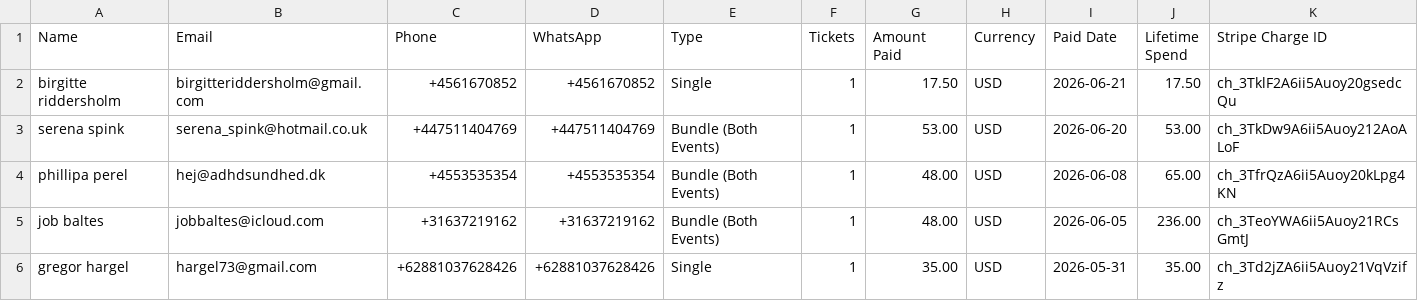
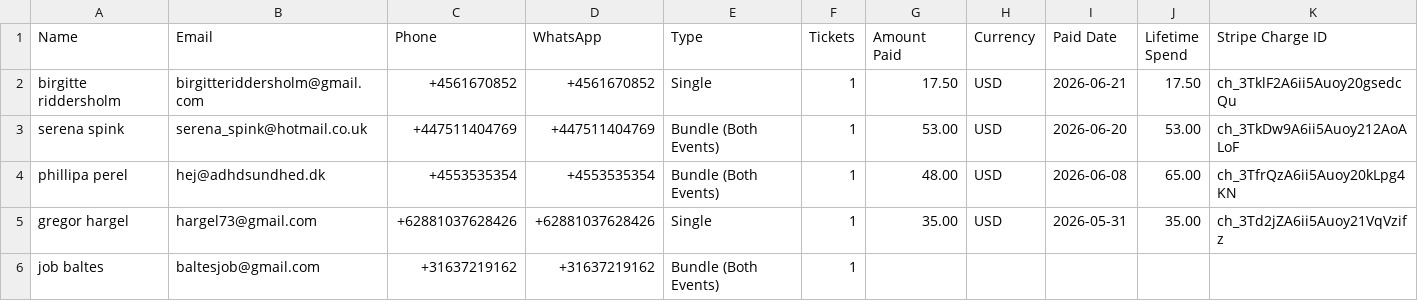
Before and after one commit to parallaxxlifeco/event-dashboard, a CSV file: fb-attendees.csv, drawn as a sheet; only a part is shown; removed rows and columns are numbered as before the commit, all else as after; rows hold the shown columns only; the diff names each change by its address in the sheet, - before the commit and + after, or states it on an @@ line.

```diff
--- a/fb-attendees.csv
+++ b/fb-attendees.csv
-row 5: job baltes | jobbaltes@icloud.com | +31637219162 | +31637219162 | Bundle (Both Events) | 1 | 48.00 | USD | 2026-06-05 | 236.00 | ch_3TeoYWA6ii5Auoy21RCsGmtJ
+row 6: job baltes | baltesjob@gmail.com | +31637219162 | +31637219162 | Bundle (Both Events) | 1
```
Also changed, not shown: both-events.csv, gia-attendees.csv, 1 other file.
